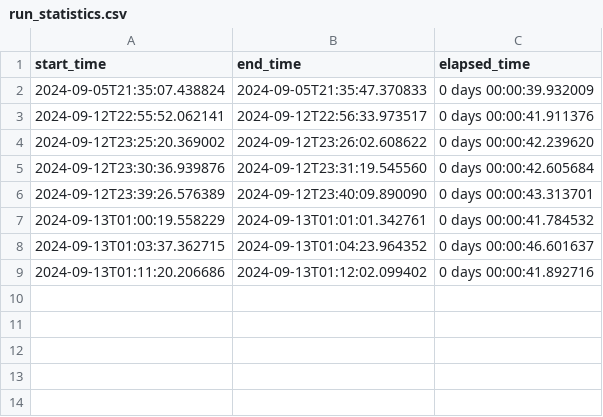
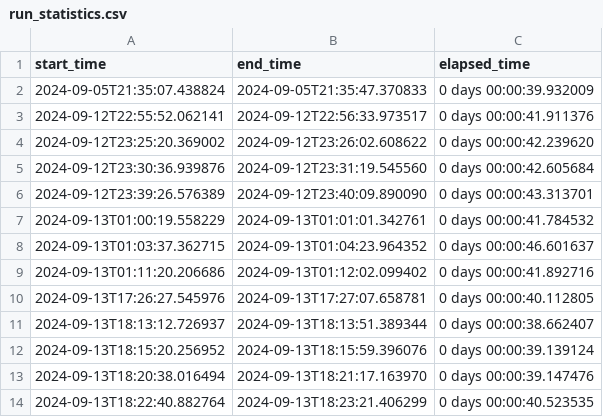
Before and after one commit to LindsayMoir/FastAPI_Heroku_CICD, a CSV file: starter/logs/run_statistics.csv, drawn as a sheet.

```diff
--- a/starter/logs/run_statistics.csv
+++ b/starter/logs/run_statistics.csv
@@ -9 +9,6 @@ start_time,end_time,elapsed_time
 2024-09-13T01:11:20.206686,2024-09-13T01:12:02.099402,0 days 00:00:41.892716
+2024-09-13T17:26:27.545976,2024-09-13T17:27:07.658781,0 days 00:00:40.112805
+2024-09-13T18:13:12.726937,2024-09-13T18:13:51.389344,0 days 00:00:38.662407
+2024-09-13T18:15:20.256952,2024-09-13T18:15:59.396076,0 days 00:00:39.139124
+2024-09-13T18:20:38.016494,2024-09-13T18:21:17.163970,0 days 00:00:39.147476
+2024-09-13T18:22:40.882764,2024-09-13T18:23:21.406299,0 days 00:00:40.523535
```
Also changed, not shown: 7 other files.
